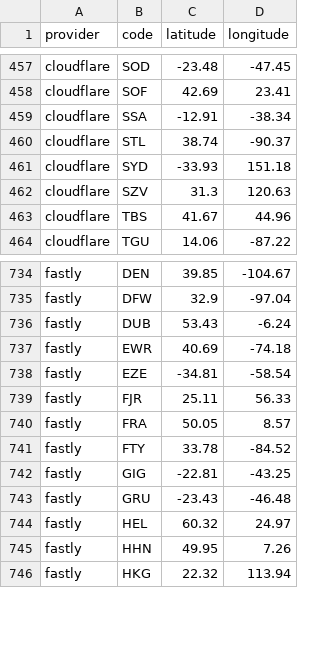
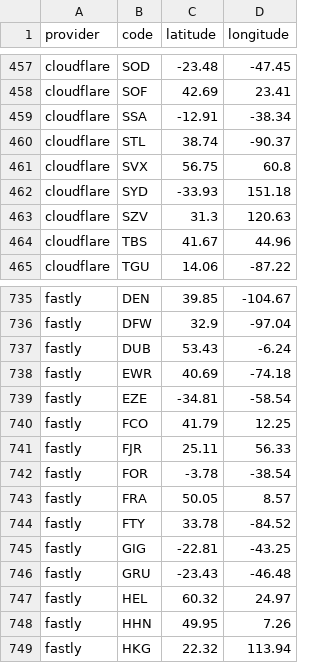
Before and after one commit to adaptive/pops, a CSV file: notebooks/data.csv, drawn as a sheet; only a part is shown, gaps mark what is left out; the diff names each change by its address in the sheet, - before the commit and + after, or states it on an @@ line.

Commit message:
additions to cloudflare and fastly

```diff
--- a/notebooks/data.csv
+++ b/notebooks/data.csv
+row 461: cloudflare | SVX | 56.75 | 60.8
+row 740: fastly | FCO | 41.79 | 12.25
+row 742: fastly | FOR | -3.78 | -38.54
```
Also changed, not shown: 3 other files.
